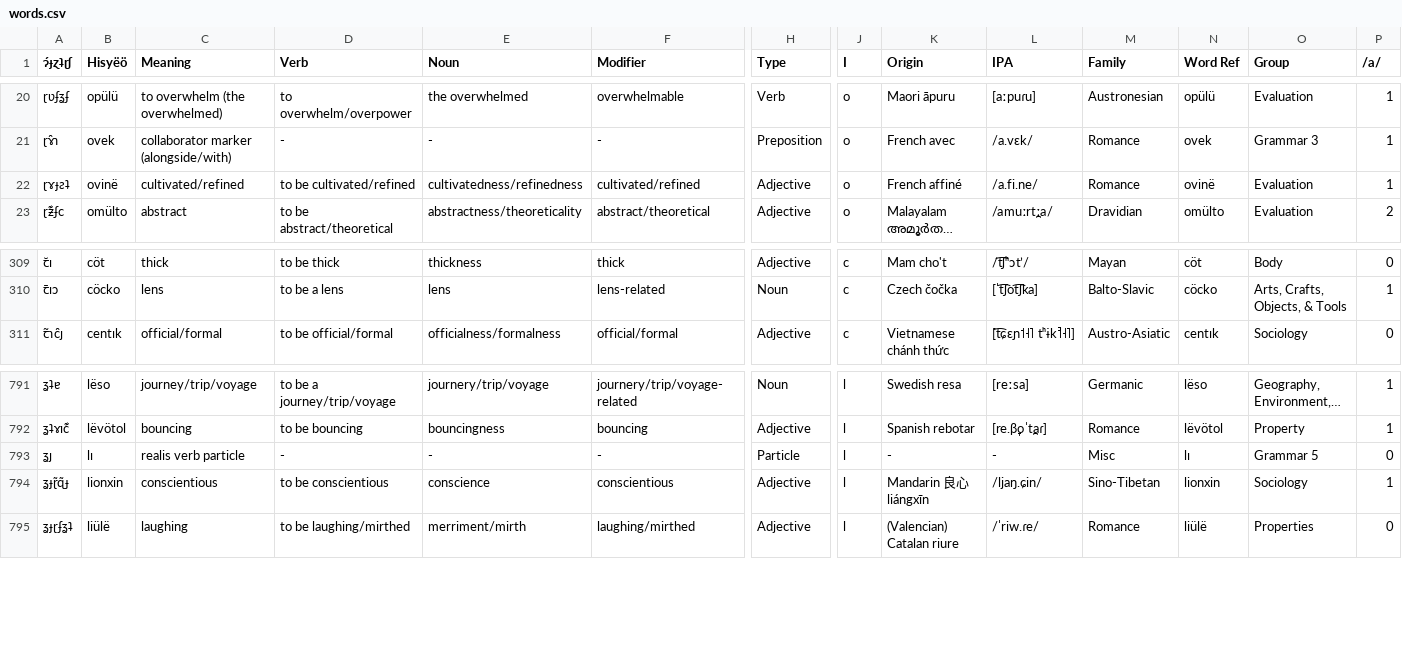
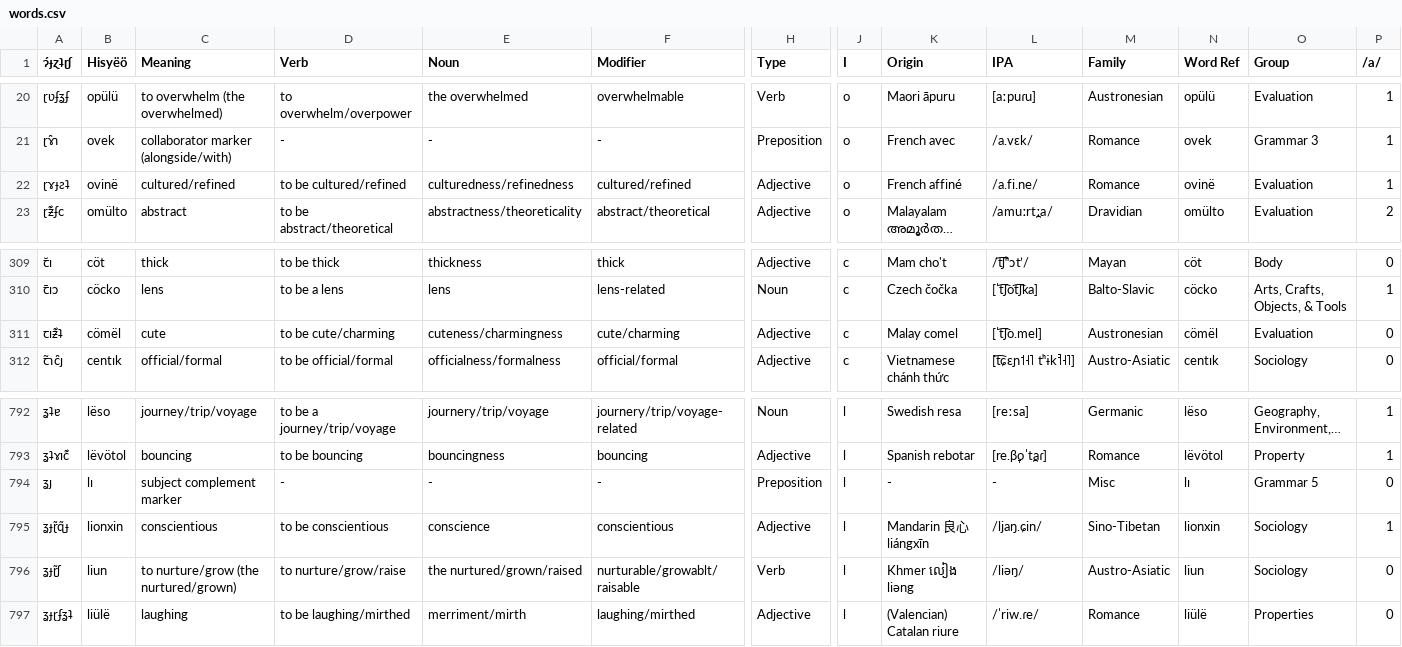
Before and after one commit to Hisyeo/Hisyeo.github.io, a CSV file: static/words.csv, drawn as a sheet; only a part is shown, gaps mark what is left out; long unchanged cells end in …; addresses are those after the commit; rows hold the shown columns only; the diff names each change by its address in the sheet, - before the commit and + after, or states it on an @@ line.

Commit message:
add "cute" and "to nurture/grow" and update word meaning from "cultivated/refined" to "cultured/refined" to avoid semantic space collision with "to nurture/grow".

```diff
--- a/static/words.csv
+++ b/static/words.csv
-C22 (Meaning): cultivated/refined
+C22 (Meaning): cultured/refined
-D22 (Verb): to be cultivated/refined
+D22 (Verb): to be cultured/refined
-E22 (Noun): cultivatedness/refinedness
+E22 (Noun): culturedness/refinedness
-F22 (Modifier): cultivated/refined
+F22 (Modifier): cultured/refined
+row 311: ꞇıƶ͊ʇ | cömël | cute | to be cute/charming | cuteness/charmingness | cute/charming | Adjective | c | Malay comel | [ˈt͡ʃo.mel] | Austronesian | cömël | Evaluation | 0
-C794 (Meaning): realis verb particle
+C794 (Meaning): subject complement marker
-H794 (Type): Particle
+H794 (Type): Preposition
+row 796: ʓɟɽ̃ʃ | liun | to nurture/grow (the nurtured/grown) | to nurture/grow/raise | the nurtured/grown/raised | nurturable/growablt/raisable | Verb | l | Khmer លៀង liəng | /liəŋ/ | Austro-Asiatic | liun | Sociology | 0
```
